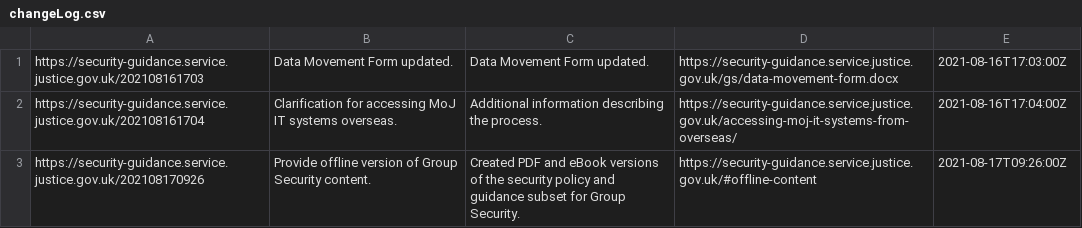
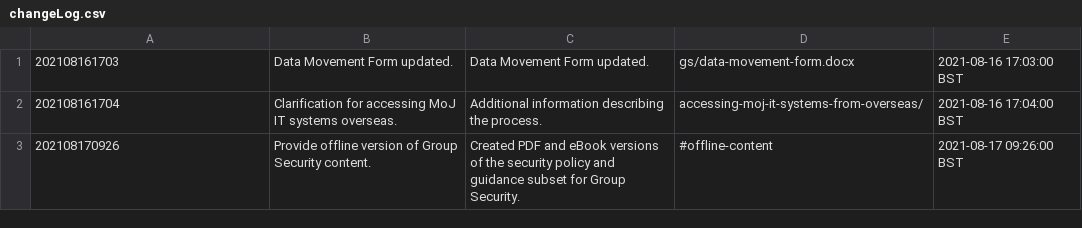
Before and after one commit to ministryofjustice/security-guidance, a CSV file: changeLog.csv, drawn as a sheet.

Commit message:
Complete draft of RSS and Changelog capability.

```diff
--- a/changeLog.csv
+++ b/changeLog.csv
@@ -1,3 +1,3 @@
-"https://security-guidance.service.justice.gov.uk/202108161703","Data Movement Form updated.","Data Movement Form updated.","https://security-guidance.service.justice.gov.uk/gs/data-movement-form.docx","2021-08-16T17:03:00Z"
-"https://security-guidance.service.justice.gov.uk/202108161704","Clarification for accessing MoJ IT systems overseas.","Additional information describing the process.","https://security-guidance.service.justice.gov.uk/accessing-moj-it-systems-from-overseas/","2021-08-16T17:04:00Z"
-"https://security-guidance.service.justice.gov.uk/202108170926","Provide offline version of Group Security content.","Created PDF and eBook versions of the security policy and guidance subset for Group Security.","https://security-guidance.service.justice.gov.uk/#offline-content","2021-08-17T09:26:00Z"
+"202108161703","Data Movement Form updated.","Data Movement Form updated.","gs/data-movement-form.docx","2021-08-16 17:03:00 BST"
+"202108161704","Clarification for accessing MoJ IT systems overseas.","Additional information describing the process.","accessing-moj-it-systems-from-overseas/","2021-08-16 17:04:00 BST"
+"202108170926","Provide offline version of Group Security content.","Created PDF and eBook versions of the security policy and guidance subset for Group Security.","#offline-content","2021-08-17 09:26:00 BST"
```
Also changed, not shown: 9 other files.
